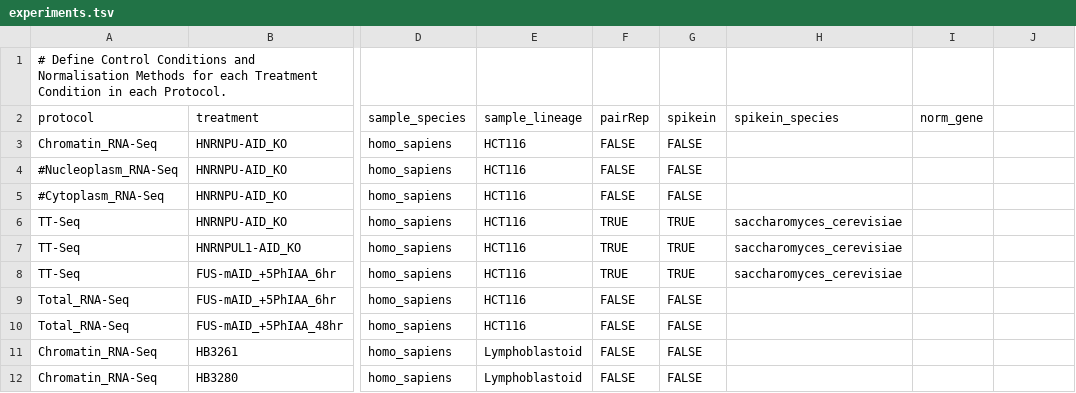
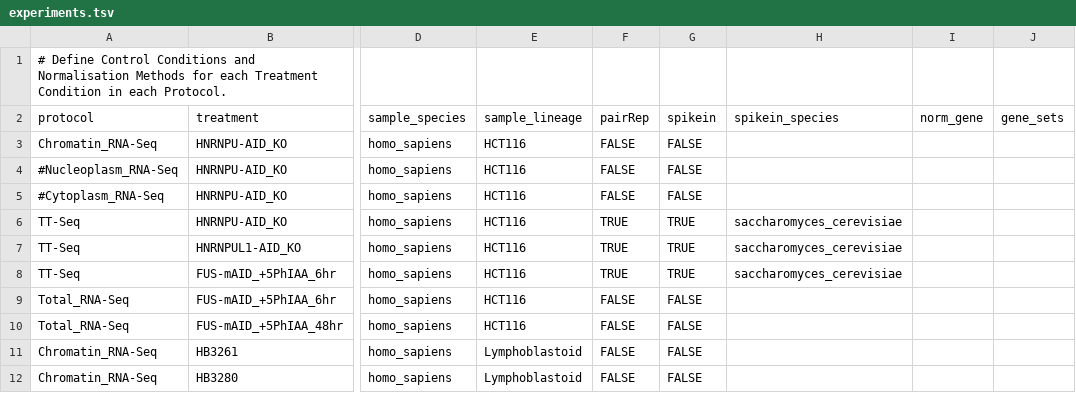
Before and after one commit to AngLi9849/RNASeqSnakemake, a TSV file: config/experiments.tsv, drawn as a sheet; only a part is shown, gaps mark what is left out; the diff names each change by its address in the sheet, - before the commit and + after, or states it on an @@ line.

```diff
--- a/config/experiments.tsv
+++ b/config/experiments.tsv
-J2: (empty)
+J2: gene_sets
```
Also changed, not shown: 1 other file.
